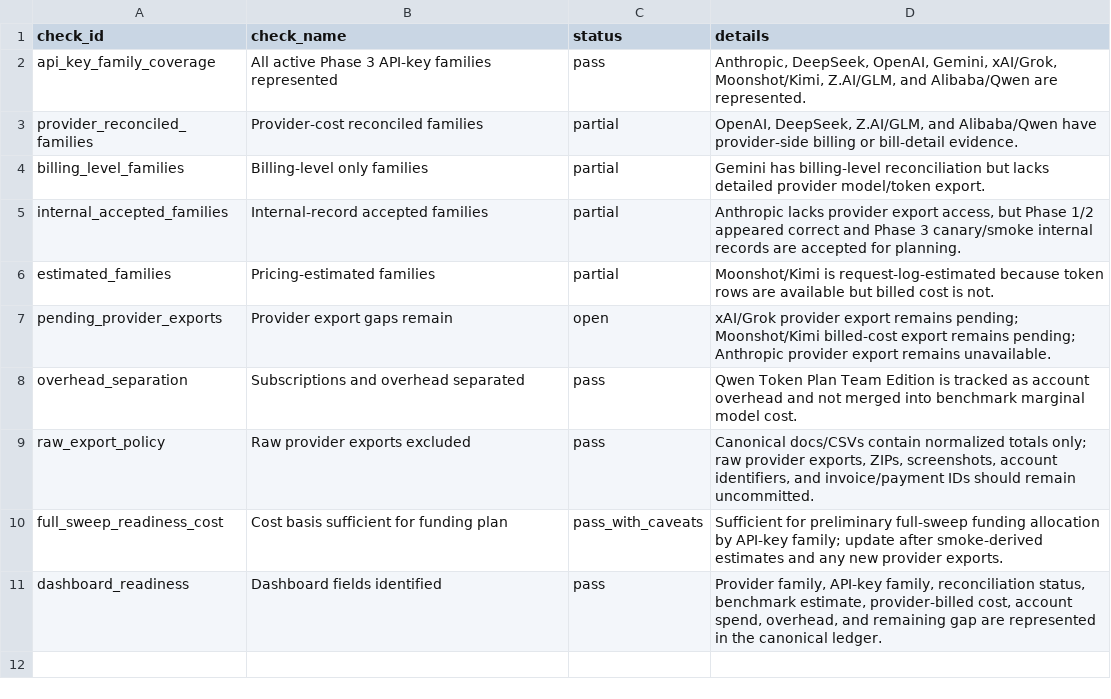
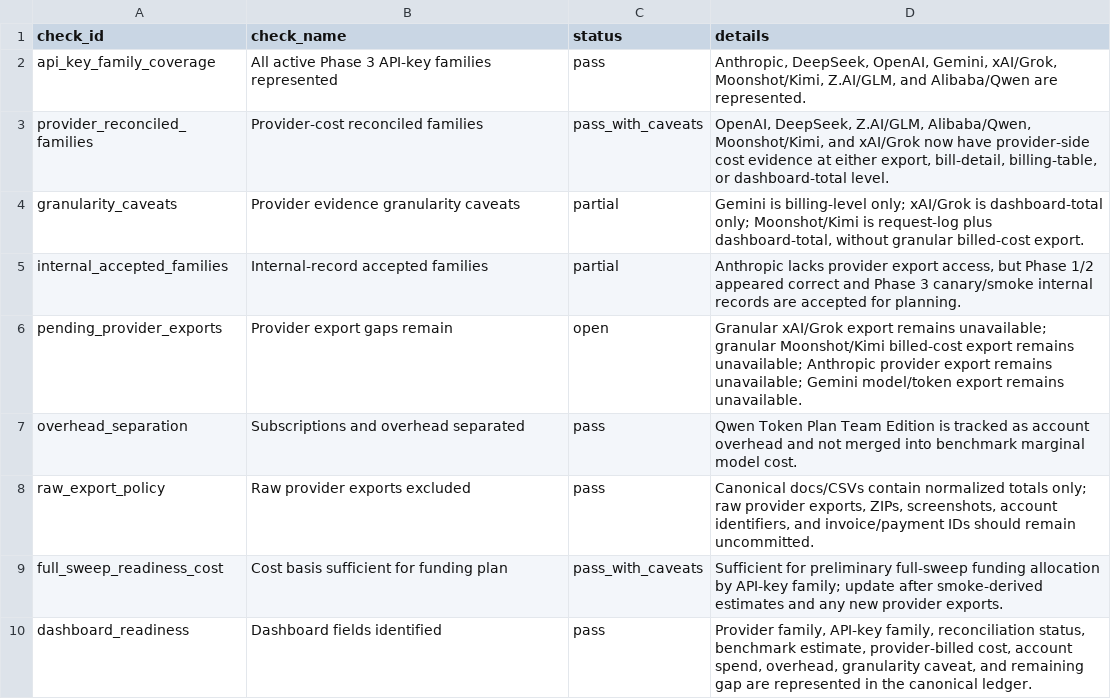
Before and after one commit to nwags/cc-deepseek-benchmark, a CSV file: results/phase3/provider_usage/normalized/provider_reconciliation_completeness_audit_2026-06-19.csv, drawn as a sheet.

```diff
--- a/results/phase3/provider_usage/normalized/provider_reconciliation_completeness_audit_2026-06-19.csv
+++ b/results/phase3/provider_usage/normalized/provider_reconciliation_completeness_audit_2026-06-19.csv
@@ -2,7 +2,6 @@ check_id,check_name,status,details
 api_key_family_coverage,All active Phase 3 API-key families represented,pass,"Anthropic, DeepSeek, OpenAI, Gemini, xAI/Grok, Moonshot/Kimi, Z.AI/GLM, and Alibaba/Qwen are represented."
-provider_reconciled_families,Provider-cost reconciled families,partial,"OpenAI, DeepSeek, Z.AI/GLM, and Alibaba/Qwen have provider-side billing or bill-detail evidence."
-billing_level_families,Billing-level only families,partial,"Gemini has billing-level reconciliation but lacks detailed provider model/token export."
+provider_reconciled_families,Provider-cost reconciled families,pass_with_caveats,"OpenAI, DeepSeek, Z.AI/GLM, Alibaba/Qwen, Moonshot/Kimi, and xAI/Grok now have provider-side cost evidence at either export, bill-detail, billing-table, or dashboard-total level."
+granularity_caveats,Provider evidence granularity caveats,partial,"Gemini is billing-level only; xAI/Grok is dashboard-total only; Moonshot/Kimi is request-log plus dashboard-total, without granular billed-cost export."
 internal_accepted_families,Internal-record accepted families,partial,"Anthropic lacks provider export access, but Phase 1/2 appeared correct and Phase 3 canary/smoke internal records are accepted for planning."
-estimated_families,Pricing-estimated families,partial,"Moonshot/Kimi is request-log-estimated because token rows are available but billed cost is not."
-pending_provider_exports,Provider export gaps remain,open,"xAI/Grok provider export remains pending; Moonshot/Kimi billed-cost export remains pending; Anthropic provider export remains unavailable."
+pending_provider_exports,Provider export gaps remain,open,"Granular xAI/Grok export remains unavailable; granular Moonshot/Kimi billed-cost export remains unavailable; Anthropic provider export remains unavailable; Gemini model/token export remains unavailable."
 overhead_separation,Subscriptions and overhead separated,pass,"Qwen Token Plan Team Edition is tracked as account overhead and not merged into benchmark marginal model cost."
@@ -10,2 +9,2 @@ raw_export_policy,Raw provider exports excluded,pass,"Canonical docs/CSVs contai
 full_sweep_readiness_cost,Cost basis sufficient for funding plan,pass_with_caveats,"Sufficient for preliminary full-sweep funding allocation by API-key family; update after smoke-derived estimates and any new provider exports."
-dashboard_readiness,Dashboard fields identified,pass,"Provider family, API-key family, reconciliation status, benchmark estimate, provider-billed cost, account spend, overhead, and remaining gap are represented in the canonical ledger."
+dashboard_readiness,Dashboard fields identified,pass,"Provider family, API-key family, reconciliation status, benchmark estimate, provider-billed cost, account spend, overhead, granularity caveat, and remaining gap are represented in the canonical ledger."
```
Also changed, not shown: results/phase3/provider_usage/normalized/full_sweep_api_key_funding_prelim_2026-06-19.csv, results/phase3/provider_usage/normalized/provider_reconciliation_ledger_2026-06-19.csv, 5 other files.
